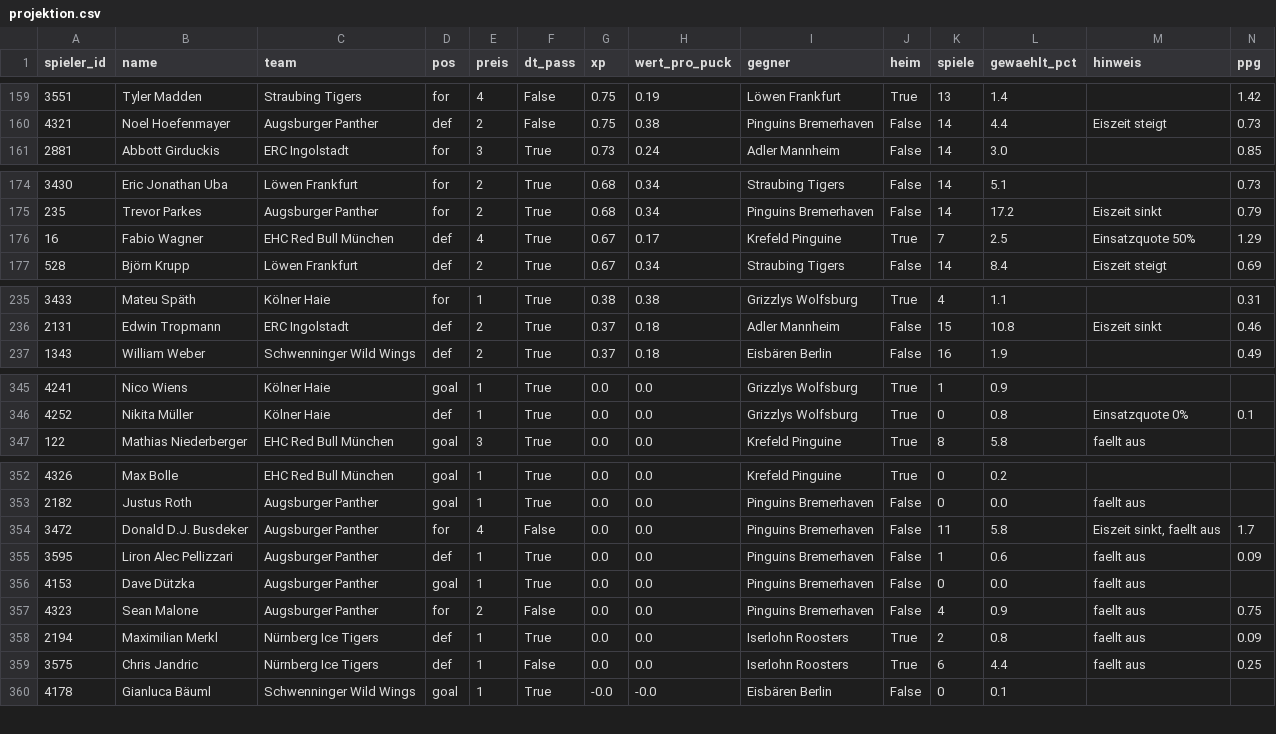
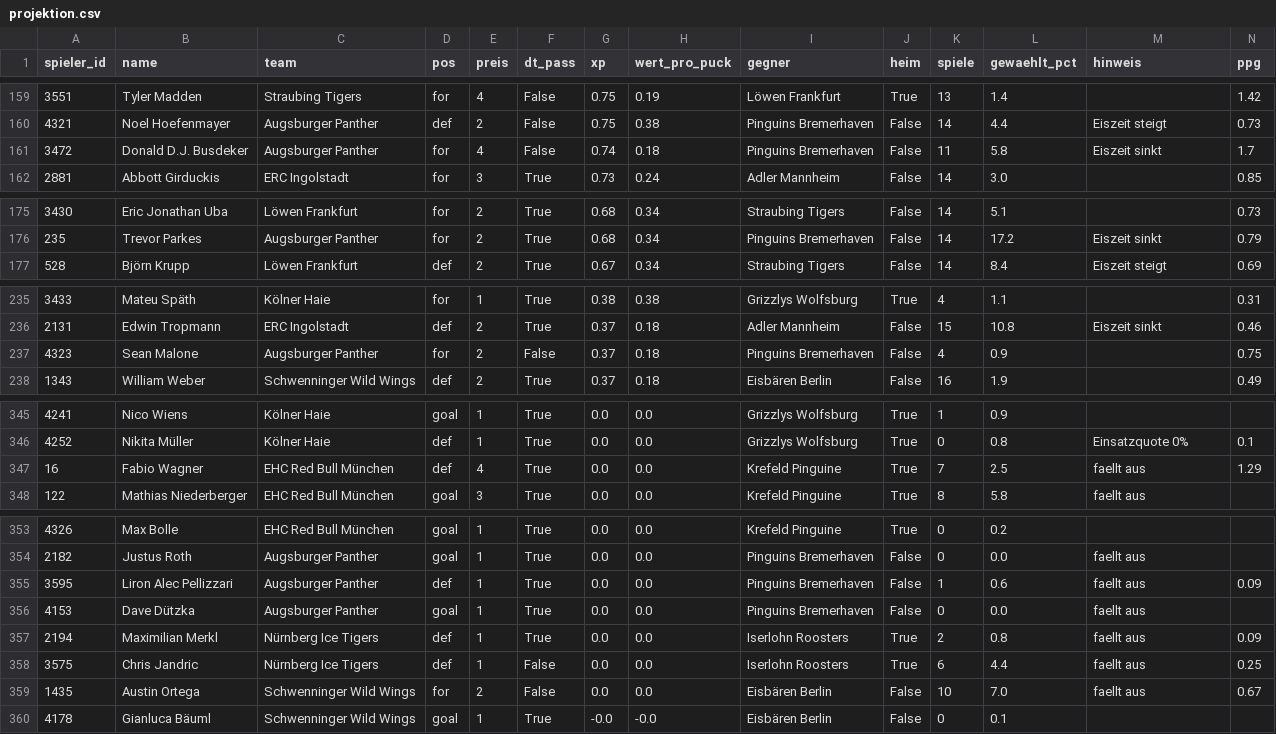
Before and after one commit to machi239/del-fantasy, a CSV file: data/projektion.csv, drawn as a sheet; only a part is shown, gaps mark what is left out; removed rows and columns are numbered as before the commit, all else as after; rows hold the shown columns only; the diff covers the shown part only; the diff names each change by its address in the sheet, - before the commit and + after, or states it on an @@ line.

```diff
--- a/data/projektion.csv
+++ b/data/projektion.csv
+row 161: 3472 | Donald D.J. Busdeker | Augsburger Panther | for | 4 | False | 0.74 | 0.18 | Pinguins Bremerhaven | False | 11 | 5.8 | Eiszeit sinkt | 1.7
-row 176: 16 | Fabio Wagner | EHC Red Bull München | def | 4 | True | 0.67 | 0.17 | Krefeld Pinguine | True | 7 | 2.5 | Einsatzquote 50% | 1.29
+row 237: 4323 | Sean Malone | Augsburger Panther | for | 2 | False | 0.37 | 0.18 | Pinguins Bremerhaven | False | 4 | 0.9 |  | 0.75
+row 347: 16 | Fabio Wagner | EHC Red Bull München | def | 4 | True | 0.0 | 0.0 | Krefeld Pinguine | True | 7 | 2.5 | faellt aus | 1.29
-row 354: 3472 | Donald D.J. Busdeker | Augsburger Panther | for | 4 | False | 0.0 | 0.0 | Pinguins Bremerhaven | False | 11 | 5.8 | Eiszeit sinkt, faellt aus | 1.7
-row 357: 4323 | Sean Malone | Augsburger Panther | for | 2 | False | 0.0 | 0.0 | Pinguins Bremerhaven | False | 4 | 0.9 | faellt aus | 0.75
+row 359: 1435 | Austin Ortega | Schwenninger Wild Wings | for | 2 | False | 0.0 | 0.0 | Eisbären Berlin | False | 10 | 7.0 | faellt aus | 0.67
```
Also changed, not shown: 1 added row and 2 removed rows elsewhere in this file, 7 other files.
